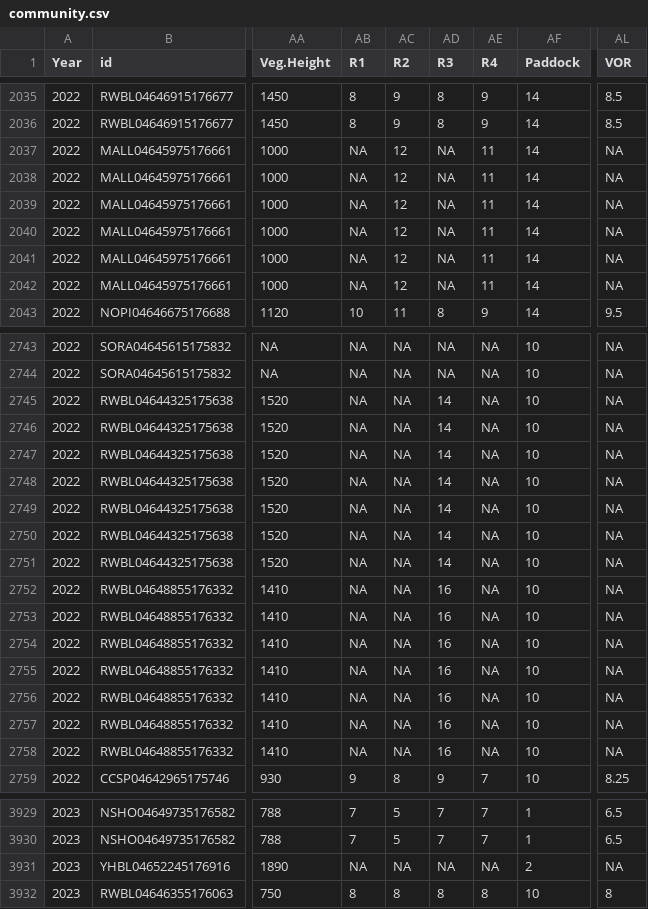
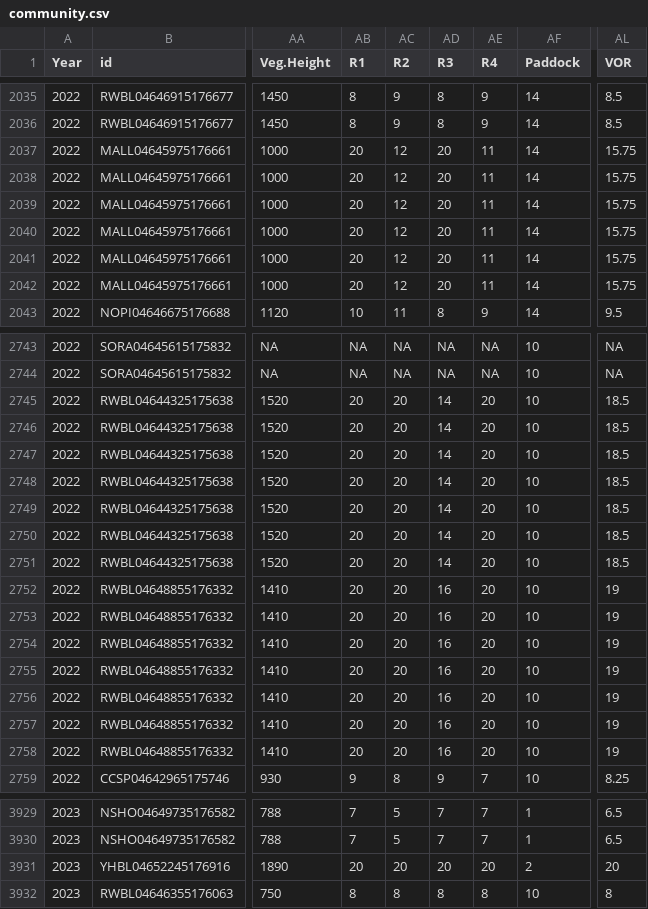
Before and after one commit to JClarke9/MTORG-Nesting, a CSV file: working/community.csv, drawn as a sheet; only a part is shown, gaps mark what is left out; the diff covers the shown part only; the diff names each change by its address in the sheet, - before the commit and + after, or states it on an @@ line.

```diff
--- a/working/community.csv
+++ b/working/community.csv
-AB2037:AB2042 (R1): NA
+AB2037:AB2042 (R1): 20
-AD2037:AD2042 (R3): NA
+AD2037:AD2042 (R3): 20
-AL2037:AL2042 (VOR): NA
+AL2037:AL2042 (VOR): 15.75
-AB2745:AB2758 (R1): NA
+AB2745:AB2758 (R1): 20
-AC2745:AC2758 (R2): NA
+AC2745:AC2758 (R2): 20
-AE2745:AE2758 (R4): NA
+AE2745:AE2758 (R4): 20
-AL2745:AL2751 (VOR): NA
+AL2745:AL2751 (VOR): 18.5
-AL2752:AL2758 (VOR): NA
+AL2752:AL2758 (VOR): 19
-AB3931 (R1): NA
+AB3931 (R1): 20
-AC3931 (R2): NA
+AC3931 (R2): 20
-AD3931 (R3): NA
+AD3931 (R3): 20
-AE3931 (R4): NA
+AE3931 (R4): 20
-AL3931 (VOR): NA
+AL3931 (VOR): 20
```
Also changed, not shown: 53 edited cells elsewhere in this file, working/RMarknesting.csv, 24 other files.
